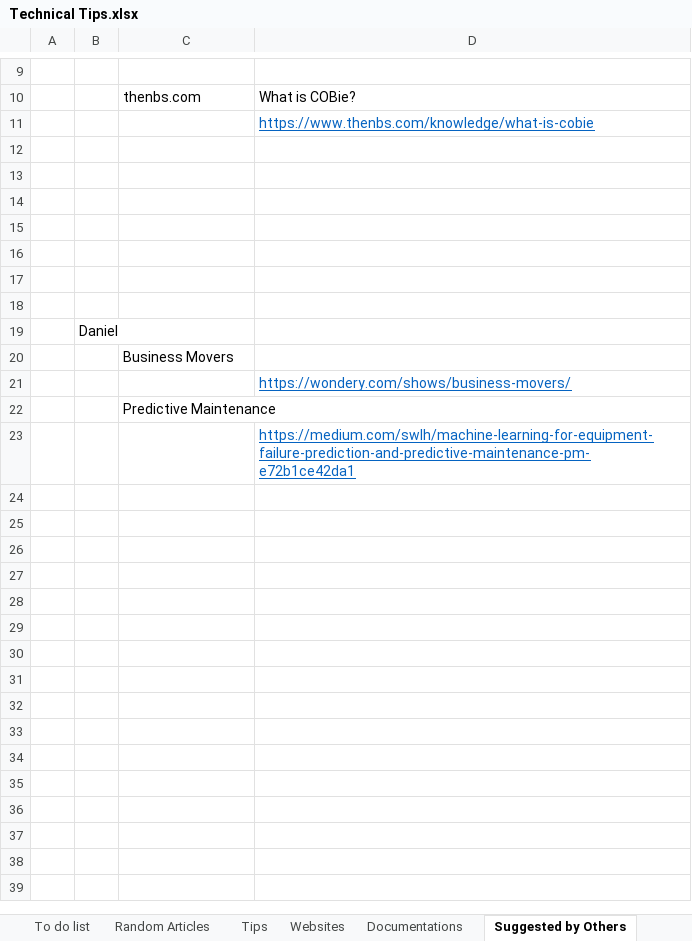
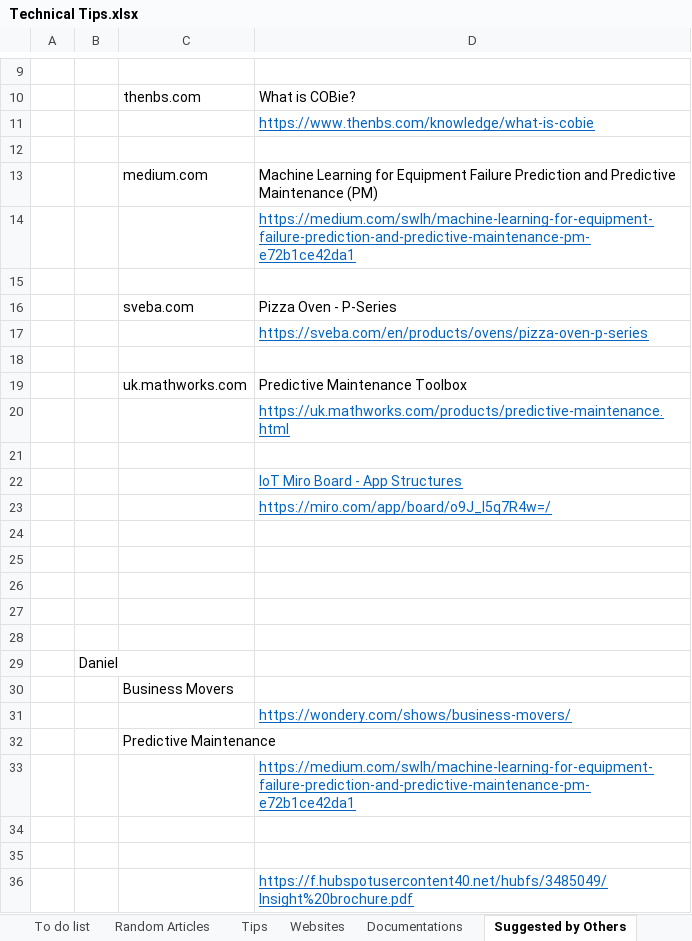
Before and after one commit to XiaozhanYang/technical-tips, an Excel workbook: Technical Tips.xlsx, sheet Suggested by Others, drawn as a sheet; only a part is shown, gaps mark what is left out; values as stored, in another font and other column widths than the file's, no borders; the diff names each change by its address in the sheet, - before the commit and + after, or states it on an @@ line.

Commit message:
updated

```diff
--- a/Technical Tips.xlsx (sheet Suggested by Others)
+++ b/Technical Tips.xlsx (sheet Suggested by Others)
+row 13:  |  | medium.com | Machine Learning for Equipment Failure Prediction and Predictive Maintenance (PM)
+row 14:  |  |  | https://medium.com/swlh/machine-learning-for-equipment-failure-prediction-and-predictive-maintenance-pm-e72b1ce42da1
+row 16:  |  | sveba.com | Pizza Oven - P-Series
+row 17:  |  |  | https://sveba.com/en/products/ovens/pizza-oven-p-series
+row 18: (empty)
+row 19:  |  | uk.mathworks.com | Predictive Maintenance Toolbox
+row 20:  |  |  | https://uk.mathworks.com/products/predictive-maintenance.html
+row 21: (empty)
+row 22:  |  |  | IoT Miro Board - App Structures
+row 23:  |  |  | https://miro.com/app/board/o9J_l5q7R4w=/
+row 34: (empty)
+row 35: (empty)
+row 36:  |  |  | https://f.hubspotusercontent40.net/hubfs/3485049/Insight%20brochure.pdf
```
